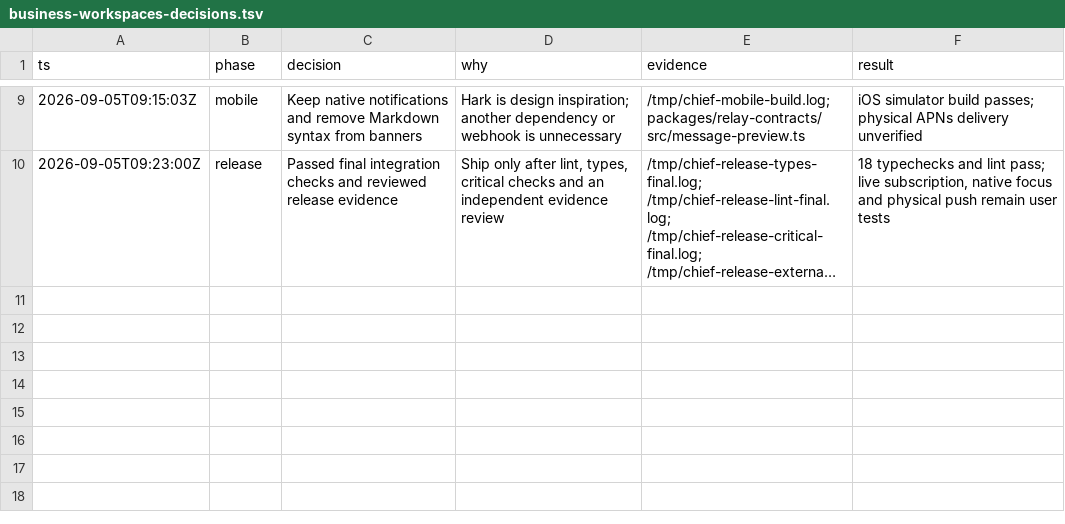
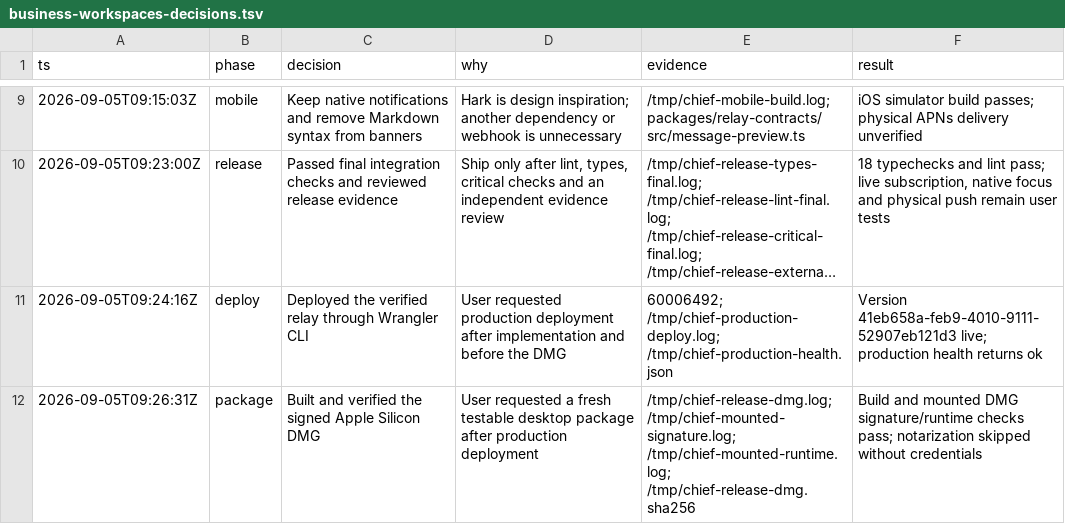
Before and after one commit to danielsims/chief, a TSV file: docs/business-workspaces-decisions.tsv, drawn as a sheet; only a part is shown, gaps mark what is left out; long unchanged cells end in …; the diff names each change by its address in the sheet, - before the commit and + after, or states it on an @@ line.

Commit message:
Record production deployment and signed desktop release verification.

```diff
--- a/docs/business-workspaces-decisions.tsv
+++ b/docs/business-workspaces-decisions.tsv
+row 11: 2026-09-05T09:24:16Z | deploy | Deployed the verified relay through Wrangler CLI | User requested production deployment after implementation and before the DMG | 60006492; /tmp/chief-production-deploy.log; /tmp/chief-production-health.json | Version 41eb658a-feb9-4010-9111-52907eb121d3 live; production health returns ok
+row 12: 2026-09-05T09:26:31Z | package | Built and verified the signed Apple Silicon DMG | User requested a fresh testable desktop package after production deployment | /tmp/chief-release-dmg.log; /tmp/chief-mounted-signature.log; /tmp/chief-mounted-runtime.log; /tmp/chief-release-dmg.sha256 | Build and mounted DMG signature/runtime checks pass; notarization skipped without credentials
```
Also changed, not shown: 1 other file.
